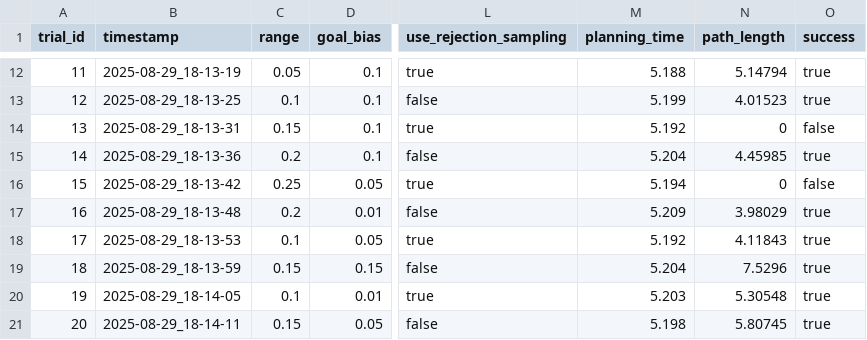
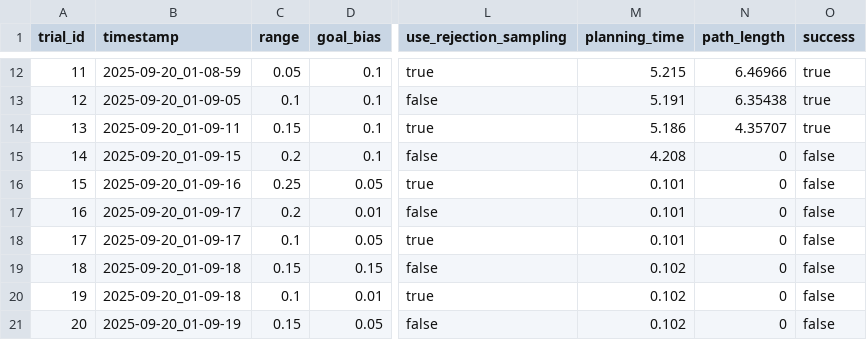
Before and after one commit to VADER-CMU/planning, a CSV file: vader_planner/ompl_testing_results.csv, drawn as a sheet; only a part is shown, gaps mark what is left out; the diff covers the shown part only; the diff names each change by its address in the sheet, - before the commit and + after, or states it on an @@ line.

```diff
--- a/vader_planner/ompl_testing_results.csv
+++ b/vader_planner/ompl_testing_results.csv
-B12 (timestamp): 2025-08-29_18-13-19
+B12 (timestamp): 2025-09-20_01-08-59
-M12 (planning_time): 5.188
+M12 (planning_time): 5.215
-N12 (path_length): 5.14794
+N12 (path_length): 6.46966
-B13 (timestamp): 2025-08-29_18-13-25
+B13 (timestamp): 2025-09-20_01-09-05
-M13 (planning_time): 5.199
+M13 (planning_time): 5.191
-N13 (path_length): 4.01523
+N13 (path_length): 6.35438
-B14 (timestamp): 2025-08-29_18-13-31
+B14 (timestamp): 2025-09-20_01-09-11
-M14 (planning_time): 5.192
+M14 (planning_time): 5.186
-N14 (path_length): 0
+N14 (path_length): 4.35707
-O14 (success): false
+O14 (success): true
-B15 (timestamp): 2025-08-29_18-13-36
+B15 (timestamp): 2025-09-20_01-09-15
-M15 (planning_time): 5.204
+M15 (planning_time): 4.208
-N15 (path_length): 4.45985
+N15 (path_length): 0
-O15 (success): true
+O15 (success): false
-B16 (timestamp): 2025-08-29_18-13-42
+B16 (timestamp): 2025-09-20_01-09-16
-M16 (planning_time): 5.194
+M16 (planning_time): 0.101
-B17 (timestamp): 2025-08-29_18-13-48
+B17 (timestamp): 2025-09-20_01-09-17
-M17 (planning_time): 5.209
+M17 (planning_time): 0.101
-N17 (path_length): 3.98029
+N17 (path_length): 0
-O17:O21 (success): true
+O17:O21 (success): false
-B18 (timestamp): 2025-08-29_18-13-53
+B18 (timestamp): 2025-09-20_01-09-17
-M18 (planning_time): 5.192
+M18 (planning_time): 0.101
-N18 (path_length): 4.11843
+N18 (path_length): 0
-B19 (timestamp): 2025-08-29_18-13-59
+B19 (timestamp): 2025-09-20_01-09-18
-M19 (planning_time): 5.204
+M19 (planning_time): 0.102
-N19 (path_length): 7.5296
+N19 (path_length): 0
-B20 (timestamp): 2025-08-29_18-14-05
+B20 (timestamp): 2025-09-20_01-09-18
-M20 (planning_time): 5.203
+M20 (planning_time): 0.102
-N20 (path_length): 5.30548
+N20 (path_length): 0
-B21 (timestamp): 2025-08-29_18-14-11
+B21 (timestamp): 2025-09-20_01-09-19
-M21 (planning_time): 5.198
+M21 (planning_time): 0.102
-N21 (path_length): 5.80745
+N21 (path_length): 0
```
Also changed, not shown: 150 edited cells elsewhere in this file, 6 other files.
